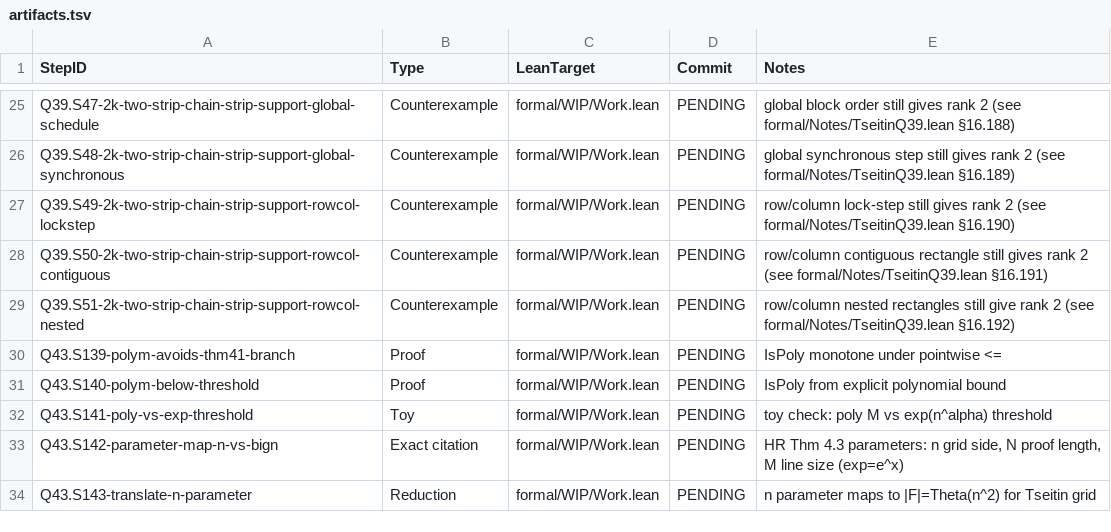
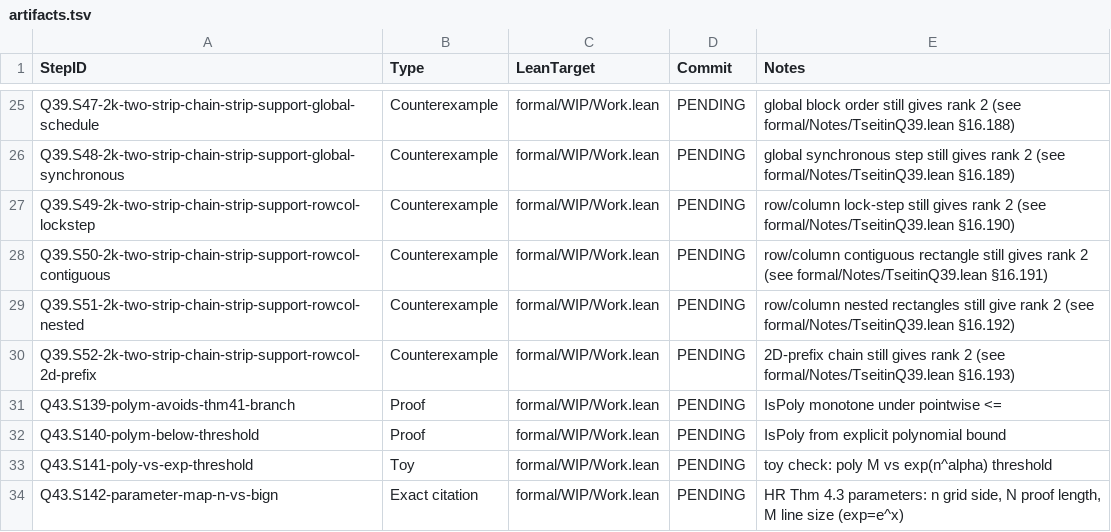
Before and after one commit to Xopoko/Experiment-26_P_vs_NP, a TSV file: docs/artifacts.tsv, drawn as a sheet; only a part is shown, gaps mark what is left out; the shorter side is filled out with more unchanged rows.

Commit message:
Q39.S52-2k-two-strip-chain-strip-support-rowcol-2d-prefix: Counterexample — 2D-prefix chain still gives rank 2

```diff
--- a/docs/artifacts.tsv
+++ b/docs/artifacts.tsv
@@ -29,2 +29,3 @@ Q39.S50-2k-two-strip-chain-strip-support-rowcol-contiguous	Counterexample	formal
 Q39.S51-2k-two-strip-chain-strip-support-rowcol-nested	Counterexample	formal/WIP/Work.lean	PENDING	row/column nested rectangles still give rank 2 (see formal/Notes/TseitinQ39.lean §16.192)
+Q39.S52-2k-two-strip-chain-strip-support-rowcol-2d-prefix	Counterexample	formal/WIP/Work.lean	PENDING	2D-prefix chain still gives rank 2 (see formal/Notes/TseitinQ39.lean §16.193)
 Q43.S139-polym-avoids-thm41-branch	Proof	formal/WIP/Work.lean	PENDING	IsPoly monotone under pointwise <=
```
Also changed, not shown: 3 other files.
